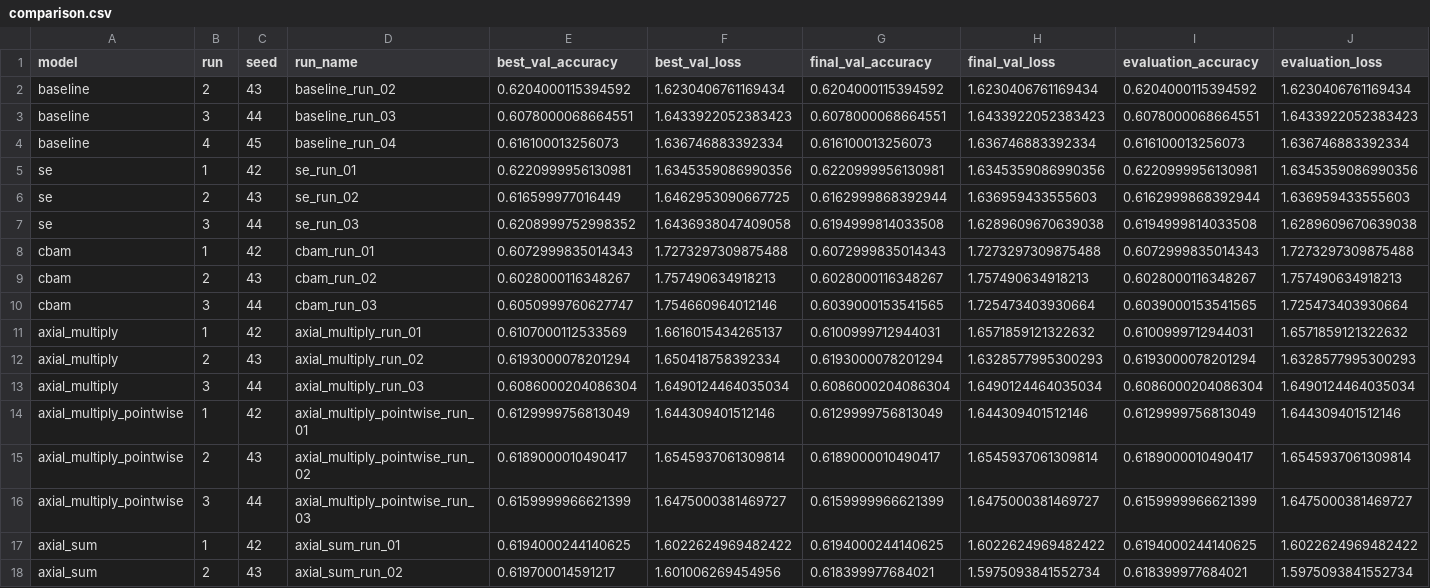
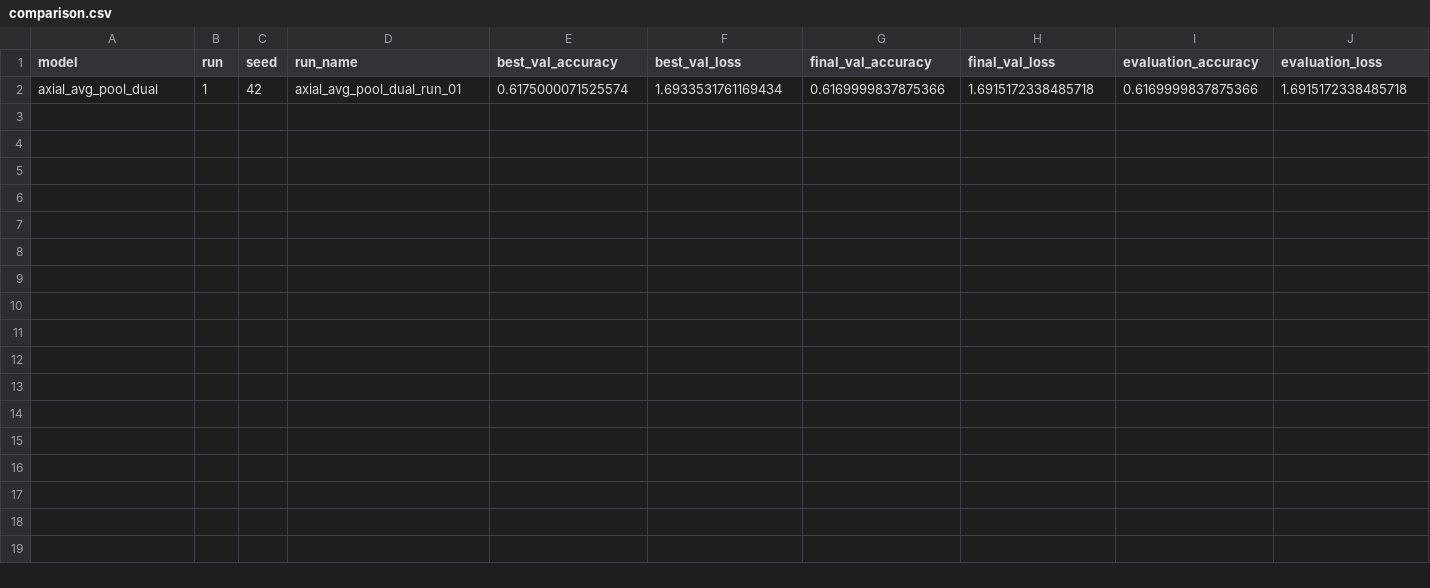
Before and after one commit to peterniederl/ConvAttnBlocks, a CSV file: results/comparison.csv, drawn as a sheet; removed rows and columns are numbered as before the commit, all else as after; the diff names each change by its address in the sheet, - before the commit and + after, or states it on an @@ line.

Commit message:
Update experiment results

```diff
--- a/results/comparison.csv
+++ b/results/comparison.csv
-row 2: baseline | 2 | 43 | baseline_run_02 | 0.6204000115394592 | 1.6230406761169434 | 0.6204000115394592 | 1.6230406761169434 | 0.6204000115394592 | 1.6230406761169434
-row 3: baseline | 3 | 44 | baseline_run_03 | 0.6078000068664551 | 1.6433922052383423 | 0.6078000068664551 | 1.6433922052383423 | 0.6078000068664551 | 1.6433922052383423
-row 4: baseline | 4 | 45 | baseline_run_04 | 0.616100013256073 | 1.636746883392334 | 0.616100013256073 | 1.636746883392334 | 0.616100013256073 | 1.636746883392334
-row 5: se | 1 | 42 | se_run_01 | 0.6220999956130981 | 1.6345359086990356 | 0.6220999956130981 | 1.6345359086990356 | 0.6220999956130981 | 1.6345359086990356
-row 6: se | 2 | 43 | se_run_02 | 0.616599977016449 | 1.6462953090667725 | 0.6162999868392944 | 1.636959433555603 | 0.6162999868392944 | 1.636959433555603
-row 7: se | 3 | 44 | se_run_03 | 0.6208999752998352 | 1.6436938047409058 | 0.6194999814033508 | 1.6289609670639038 | 0.6194999814033508 | 1.6289609670639038
-row 8: cbam | 1 | 42 | cbam_run_01 | 0.6072999835014343 | 1.7273297309875488 | 0.6072999835014343 | 1.7273297309875488 | 0.6072999835014343 | 1.7273297309875488
-row 9: cbam | 2 | 43 | cbam_run_02 | 0.6028000116348267 | 1.757490634918213 | 0.6028000116348267 | 1.757490634918213 | 0.6028000116348267 | 1.757490634918213
-row 10: cbam | 3 | 44 | cbam_run_03 | 0.6050999760627747 | 1.754660964012146 | 0.6039000153541565 | 1.725473403930664 | 0.6039000153541565 | 1.725473403930664
-row 11: axial_multiply | 1 | 42 | axial_multiply_run_01 | 0.6107000112533569 | 1.6616015434265137 | 0.6100999712944031 | 1.6571859121322632 | 0.6100999712944031 | 1.6571859121322632
-row 12: axial_multiply | 2 | 43 | axial_multiply_run_02 | 0.6193000078201294 | 1.650418758392334 | 0.6193000078201294 | 1.6328577995300293 | 0.6193000078201294 | 1.6328577995300293
-row 13: axial_multiply | 3 | 44 | axial_multiply_run_03 | 0.6086000204086304 | 1.6490124464035034 | 0.6086000204086304 | 1.6490124464035034 | 0.6086000204086304 | 1.6490124464035034
-row 14: axial_multiply_pointwise | 1 | 42 | axial_multiply_pointwise_run_01 | 0.6129999756813049 | 1.644309401512146 | 0.6129999756813049 | 1.644309401512146 | 0.6129999756813049 | 1.644309401512146
-row 15: axial_multiply_pointwise | 2 | 43 | axial_multiply_pointwise_run_02 | 0.6189000010490417 | 1.6545937061309814 | 0.6189000010490417 | 1.6545937061309814 | 0.6189000010490417 | 1.6545937061309814
-row 16: axial_multiply_pointwise | 3 | 44 | axial_multiply_pointwise_run_03 | 0.6159999966621399 | 1.6475000381469727 | 0.6159999966621399 | 1.6475000381469727 | 0.6159999966621399 | 1.6475000381469727
-row 17: axial_sum | 1 | 42 | axial_sum_run_01 | 0.6194000244140625 | 1.6022624969482422 | 0.6194000244140625 | 1.6022624969482422 | 0.6194000244140625 | 1.6022624969482422
-row 18: axial_sum | 2 | 43 | axial_sum_run_02 | 0.619700014591217 | 1.601006269454956 | 0.618399977684021 | 1.5975093841552734 | 0.618399977684021 | 1.5975093841552734
+row 2: axial_avg_pool_dual | 1 | 42 | axial_avg_pool_dual_run_01 | 0.6175000071525574 | 1.6933531761169434 | 0.6169999837875366 | 1.6915172338485718 | 0.6169999837875366 | 1.6915172338485718
```
Also changed, not shown: 2 other files.
